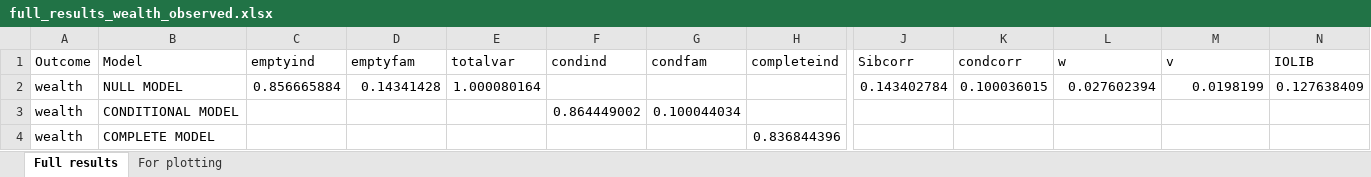
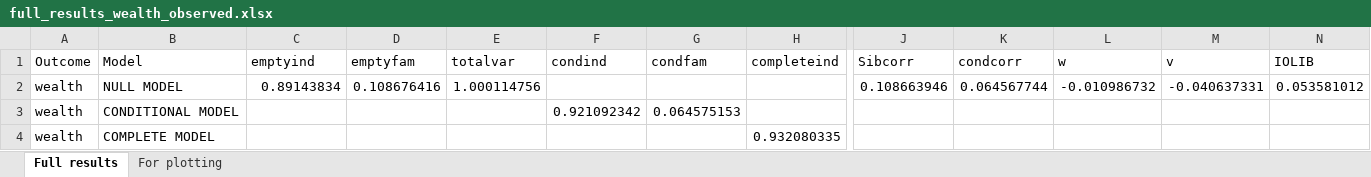
Before and after one commit to aliciagarciasierra/EQUALOPP_WLS, an Excel workbook: results/by_outcome/full_results_wealth_observed.xlsx, sheet Full results, drawn as a sheet; only a part is shown, gaps mark what is left out; values as stored, in another font and other column widths than the file's, no borders; the diff covers the shown part only; the diff names each change by its address in the sheet, - before the commit and + after, or states it on an @@ line.

```diff
--- a/results/by_outcome/full_results_wealth_observed.xlsx (sheet Full results)
+++ b/results/by_outcome/full_results_wealth_observed.xlsx (sheet Full results)
-C2 (emptyind): 0.856665884
+C2 (emptyind): 0.89143834
-D2 (emptyfam): 0.14341428
+D2 (emptyfam): 0.108676416
-E2 (totalvar): 1.000080164
+E2 (totalvar): 1.000114756
-J2 (Sibcorr): 0.143402784
+J2 (Sibcorr): 0.108663946
-K2 (condcorr): 0.100036015
+K2 (condcorr): 0.064567744
-L2 (w): 0.027602394
+L2 (w): -0.010986732
-M2 (v): 0.0198199
+M2 (v): -0.040637331
-N2 (IOLIB): 0.127638409
+N2 (IOLIB): 0.053581012
-F3 (condind): 0.864449002
+F3 (condind): 0.921092342
-G3 (condfam): 0.100044034
+G3 (condfam): 0.064575153
-H4 (completeind): 0.836844396
+H4 (completeind): 0.932080335
```
Also changed, not shown: 2 edited cells elsewhere in this sheet, sheet For plotting, results/by_outcome/full_results_education_PGI.xlsx, results/by_outcome/full_results_education_observed.xlsx, 44 other files.
